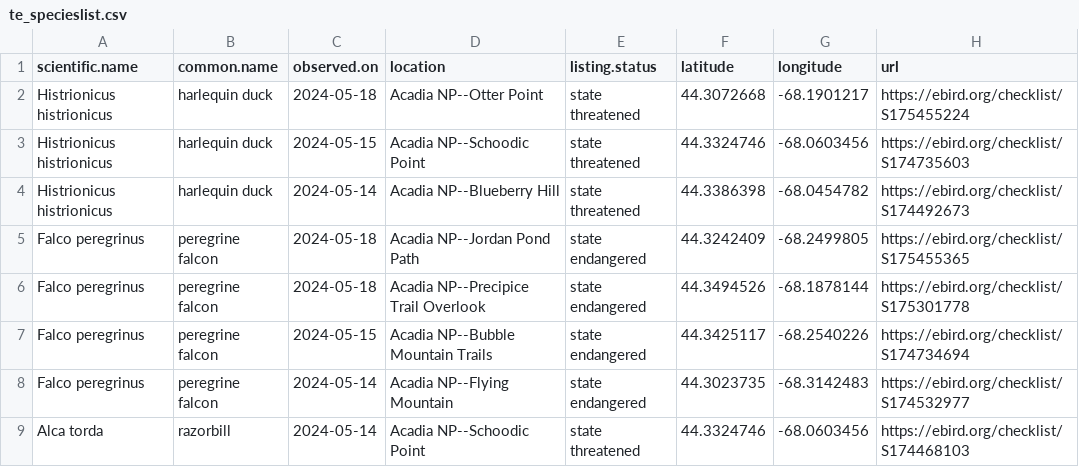
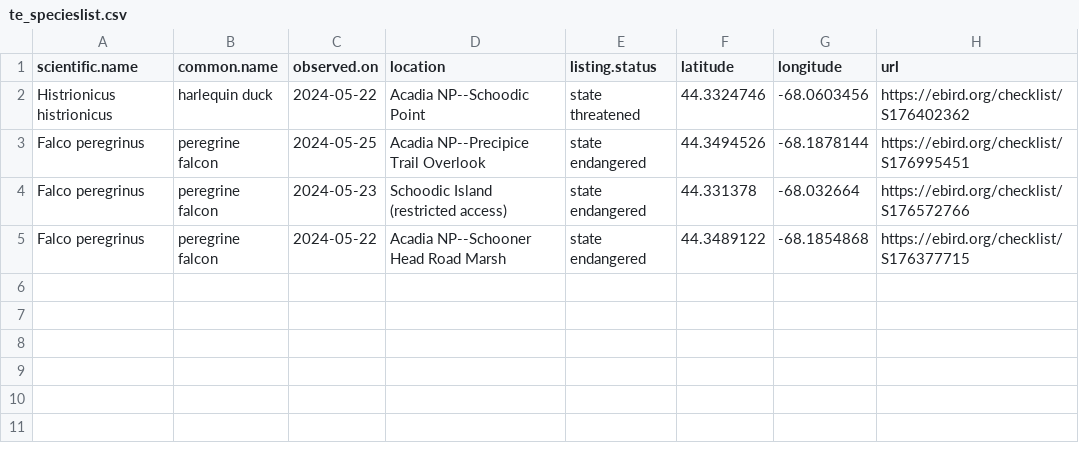
Before and after one commit to Kylelima21/ANP_managers_report, a CSV file: email_alerts/outputs/te_specieslist.csv, drawn as a sheet.

```diff
--- a/email_alerts/outputs/te_specieslist.csv
+++ b/email_alerts/outputs/te_specieslist.csv
@@ -1,9 +1,5 @@
 "scientific.name","common.name","observed.on","location","listing.status","latitude","longitude","url"
-"Histrionicus histrionicus","harlequin duck",2024-05-18,"Acadia NP--Otter Point","state threatened",44.3072668,-68.1901217,"https://ebird.org/checklist/S175455224"
-"Histrionicus histrionicus","harlequin duck",2024-05-15,"Acadia NP--Schoodic Point","state threatened",44.3324746,-68.0603456,"https://ebird.org/checklist/S174735603"
-"Histrionicus histrionicus","harlequin duck",2024-05-14,"Acadia NP--Blueberry Hill","state threatened",44.3386398,-68.0454782,"https://ebird.org/checklist/S174492673"
-"Falco peregrinus","peregrine falcon",2024-05-18,"Acadia NP--Jordan Pond Path","state endangered",44.3242409,-68.2499805,"https://ebird.org/checklist/S175455365"
-"Falco peregrinus","peregrine falcon",2024-05-18,"Acadia NP--Precipice Trail Overlook","state endangered",44.3494526,-68.1878144,"https://ebird.org/checklist/S175301778"
-"Falco peregrinus","peregrine falcon",2024-05-15,"Acadia NP--Bubble Mountain Trails","state endangered",44.3425117,-68.2540226,"https://ebird.org/checklist/S174734694"
-"Falco peregrinus","peregrine falcon",2024-05-14,"Acadia NP--Flying Mountain","state endangered",44.3023735,-68.3142483,"https://ebird.org/checklist/S174532977"
-"Alca torda","razorbill",2024-05-14,"Acadia NP--Schoodic Point","state threatened",44.3324746,-68.0603456,"https://ebird.org/checklist/S174468103"
+"Histrionicus histrionicus","harlequin duck",2024-05-22,"Acadia NP--Schoodic Point","state threatened",44.3324746,-68.0603456,"https://ebird.org/checklist/S176402362"
+"Falco peregrinus","peregrine falcon",2024-05-25,"Acadia NP--Precipice Trail Overlook","state endangered",44.3494526,-68.1878144,"https://ebird.org/checklist/S176995451"
+"Falco peregrinus","peregrine falcon",2024-05-23,"Schoodic Island (restricted access)","state endangered",44.331378,-68.032664,"https://ebird.org/checklist/S176572766"
+"Falco peregrinus","peregrine falcon",2024-05-22,"Acadia NP--Schooner Head Road Marsh","state endangered",44.3489122,-68.1854868,"https://ebird.org/checklist/S176377715"
```
Also changed, not shown: email_alerts/outputs/invasive_pestslist.csv, email_alerts/outputs/rare_specieslist.csv, 1 other file.
